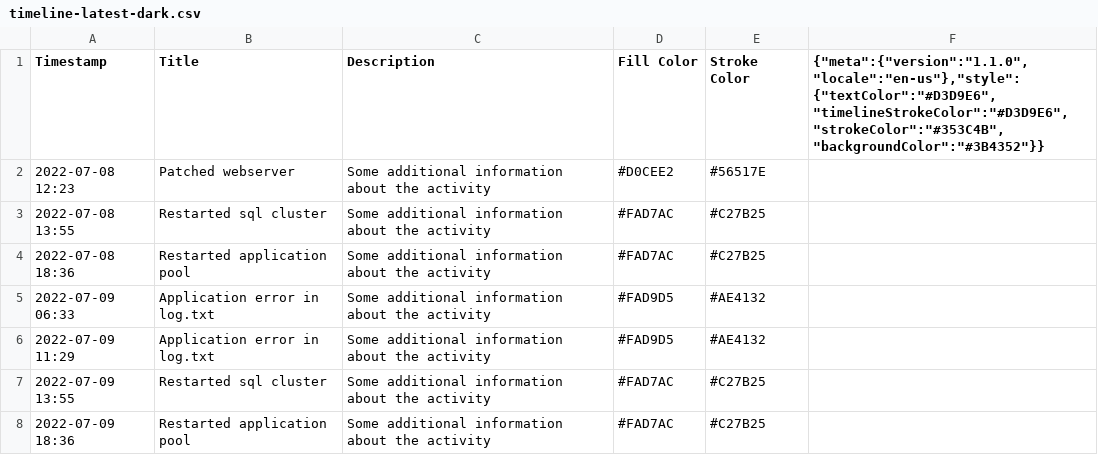
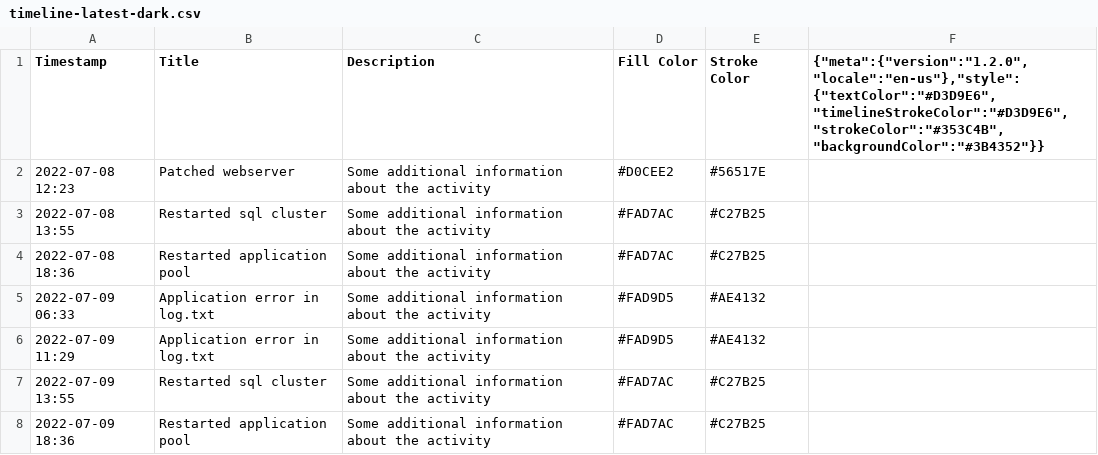
Before and after one commit to qulle/activity-timeline, a CSV file: timeline-latest-dark.csv, drawn as a sheet; only a part is shown.

```diff
--- a/timeline-latest-dark.csv
+++ b/timeline-latest-dark.csv
@@ -1,2 +1,2 @@
-Timestamp;Title;Description;Fill Color;Stroke Color;{"meta":{"version":"1.1.0","locale":"en-us"},"style":{"textColor":"#D3D9E6","timelineStrokeColor":"#D3D9E6","strokeColor":"#353C4B","backgroundColor":"#3B4352"}}
+Timestamp;Title;Description;Fill Color;Stroke Color;{"meta":{"version":"1.2.0","locale":"en-us"},"style":{"textColor":"#D3D9E6","timelineStrokeColor":"#D3D9E6","strokeColor":"#353C4B","backgroundColor":"#3B4352"}}
 2022-07-08 12:23;Patched webserver;Some additional information about the activity;#D0CEE2;#56517E
```
Also changed, not shown: timeline-latest-light.csv, 13 other files.
